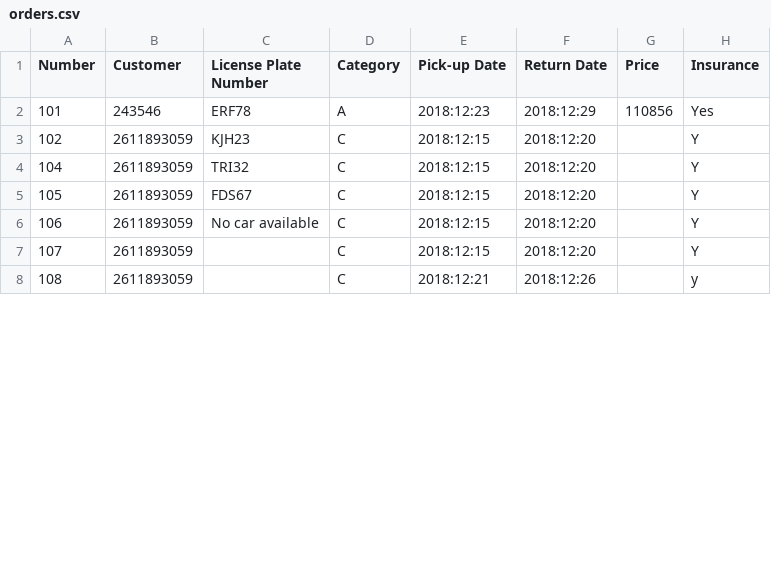
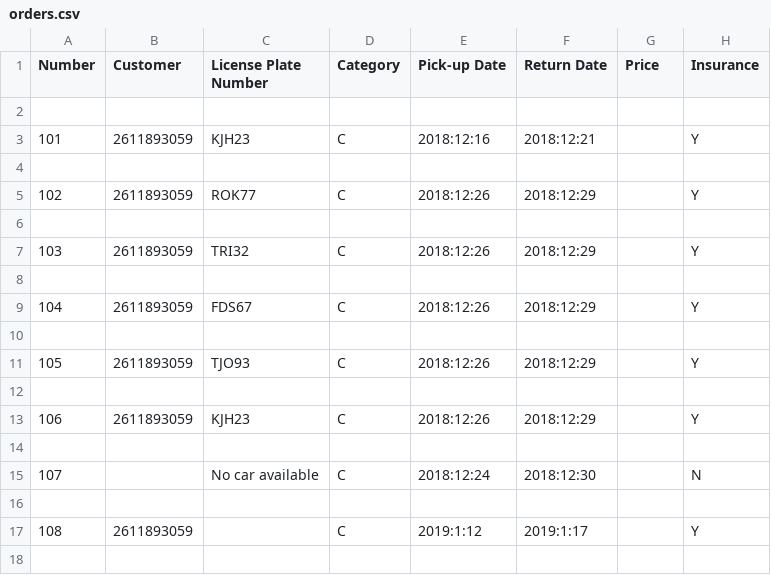
Before and after one commit to evalisv/verklegt1-2018, a CSV file: Car_rental/Data/orders.csv, drawn as a sheet; only a part is shown; the diff covers the shown part only.

Commit message:
UI & order breytingar

```diff
--- a/Car_rental/Data/orders.csv
+++ b/Car_rental/Data/orders.csv
@@ -1,8 +1,18 @@
 Number,Customer,License Plate Number,Category,Pick-up Date,Return Date,Price,Insurance
-101,243546,ERF78,A,2018:12:23,2018:12:29,110856,Yes
-102,2611893059,KJH23,C,2018:12:15,2018:12:20,,Y
-104,2611893059,TRI32,C,2018:12:15,2018:12:20,,Y
-105,2611893059,FDS67,C,2018:12:15,2018:12:20,,Y
-106,2611893059,No car available,C,2018:12:15,2018:12:20,,Y
-107,2611893059,,C,2018:12:15,2018:12:20,,Y
-108,2611893059,,C,2018:12:21,2018:12:26,,y
+
+101,2611893059,KJH23,C,2018:12:16,2018:12:21,,Y
+
+102,2611893059,ROK77,C,2018:12:26,2018:12:29,,Y
+
+103,2611893059,TRI32,C,2018:12:26,2018:12:29,,Y
+
+104,2611893059,FDS67,C,2018:12:26,2018:12:29,,Y
+
+105,2611893059,TJO93,C,2018:12:26,2018:12:29,,Y
+
+106,2611893059,KJH23,C,2018:12:26,2018:12:29,,Y
+
+107,,No car available,C,2018:12:24,2018:12:30,,N
+
+108,2611893059,,C,2019:1:12,2019:1:17,,Y
+
```
Also changed, not shown: 6 added rows and 3 edited cells elsewhere in this file, 3 other files.
